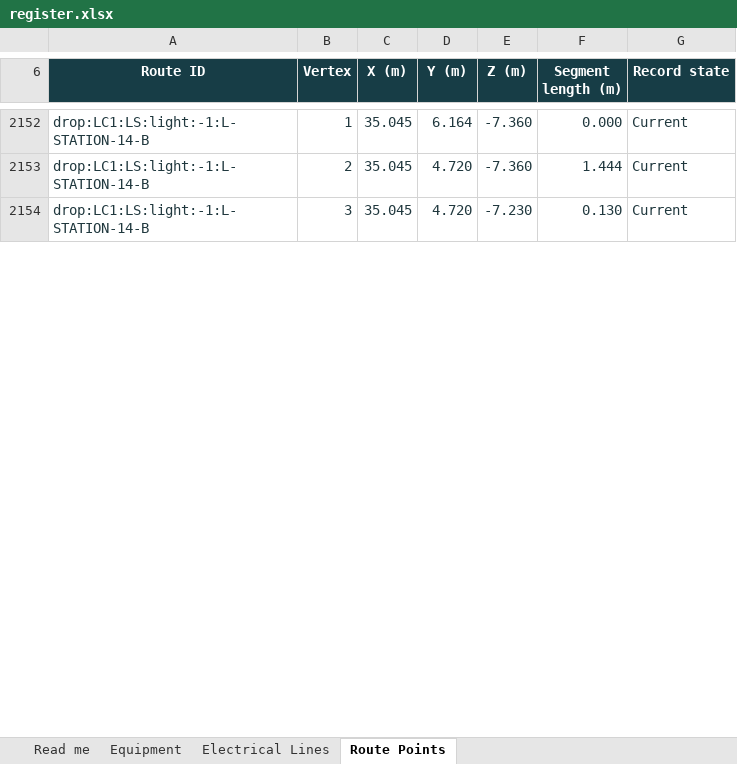
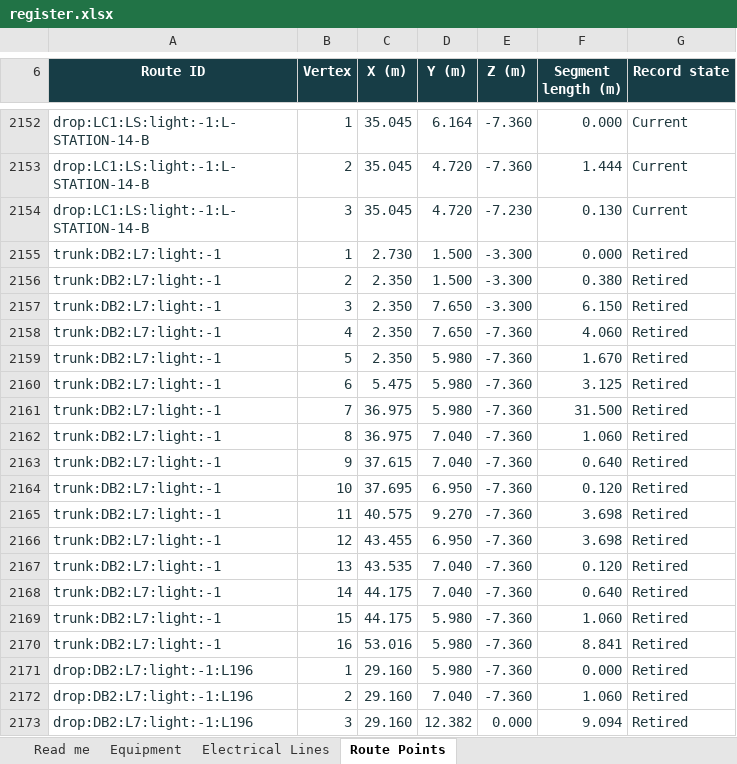
Before and after one commit to DangHoangGeo/giaoxuthachbi-simulator, an Excel workbook: docs/electrical-grid/categories/lighting/register.xlsx, sheet Route Points, drawn as a sheet; only a part is shown, gaps mark what is left out; values as stored, in another font and other column widths than the file's, no borders; conditional formats and table styles not drawn; the diff covers the shown part only; the diff names each change by its address in the sheet, - before the commit and + after, or states it on an @@ line.

```diff
--- a/docs/electrical-grid/categories/lighting/register.xlsx (sheet Route Points)
+++ b/docs/electrical-grid/categories/lighting/register.xlsx (sheet Route Points)
+row 2155: trunk:DB2:L7:light:-1 | 1 | 2.730 | 1.500 | -3.300 | 0.000 | Retired
+row 2156: trunk:DB2:L7:light:-1 | 2 | 2.350 | 1.500 | -3.300 | 0.380 | Retired
+row 2157: trunk:DB2:L7:light:-1 | 3 | 2.350 | 7.650 | -3.300 | 6.150 | Retired
+row 2158: trunk:DB2:L7:light:-1 | 4 | 2.350 | 7.650 | -7.360 | 4.060 | Retired
+row 2159: trunk:DB2:L7:light:-1 | 5 | 2.350 | 5.980 | -7.360 | 1.670 | Retired
+row 2160: trunk:DB2:L7:light:-1 | 6 | 5.475 | 5.980 | -7.360 | 3.125 | Retired
+row 2161: trunk:DB2:L7:light:-1 | 7 | 36.975 | 5.980 | -7.360 | 31.500 | Retired
+row 2162: trunk:DB2:L7:light:-1 | 8 | 36.975 | 7.040 | -7.360 | 1.060 | Retired
+row 2163: trunk:DB2:L7:light:-1 | 9 | 37.615 | 7.040 | -7.360 | 0.640 | Retired
+row 2164: trunk:DB2:L7:light:-1 | 10 | 37.695 | 6.950 | -7.360 | 0.120 | Retired
+row 2165: trunk:DB2:L7:light:-1 | 11 | 40.575 | 9.270 | -7.360 | 3.698 | Retired
+row 2166: trunk:DB2:L7:light:-1 | 12 | 43.455 | 6.950 | -7.360 | 3.698 | Retired
+row 2167: trunk:DB2:L7:light:-1 | 13 | 43.535 | 7.040 | -7.360 | 0.120 | Retired
+row 2168: trunk:DB2:L7:light:-1 | 14 | 44.175 | 7.040 | -7.360 | 0.640 | Retired
+row 2169: trunk:DB2:L7:light:-1 | 15 | 44.175 | 5.980 | -7.360 | 1.060 | Retired
+row 2170: trunk:DB2:L7:light:-1 | 16 | 53.016 | 5.980 | -7.360 | 8.841 | Retired
+row 2171: drop:DB2:L7:light:-1:L196 | 1 | 29.160 | 5.980 | -7.360 | 0.000 | Retired
+row 2172: drop:DB2:L7:light:-1:L196 | 2 | 29.160 | 7.040 | -7.360 | 1.060 | Retired
+row 2173: drop:DB2:L7:light:-1:L196 | 3 | 29.160 | 12.382 | 0.000 | 9.094 | Retired
```
Also changed, not shown: 208 added rows and 275 edited cells elsewhere in this sheet, sheet Electrical Lines, sheet Equipment, sheet Read me, formulas that keep their value, docs/electrical-grid/categories/air-system/register.xlsx, docs/electrical-grid/categories/decoration/register.xlsx, 26 other files.
